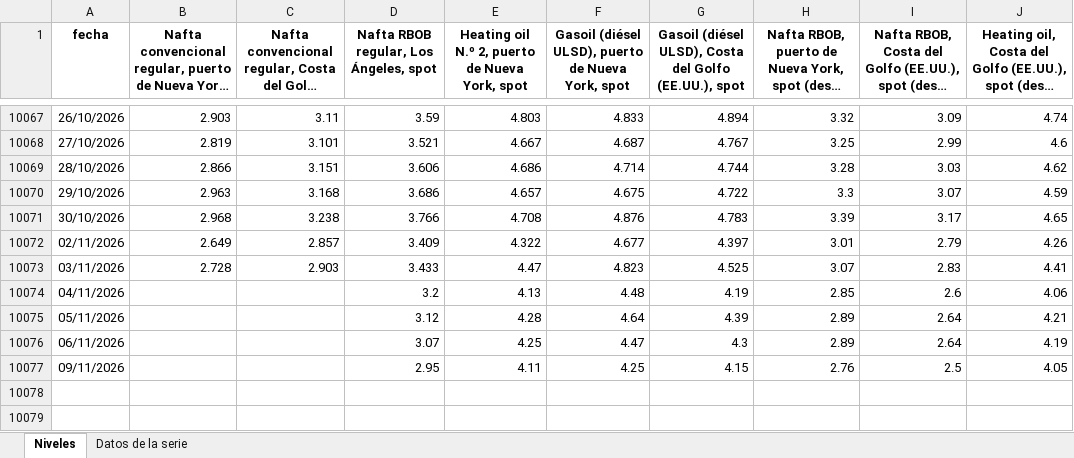
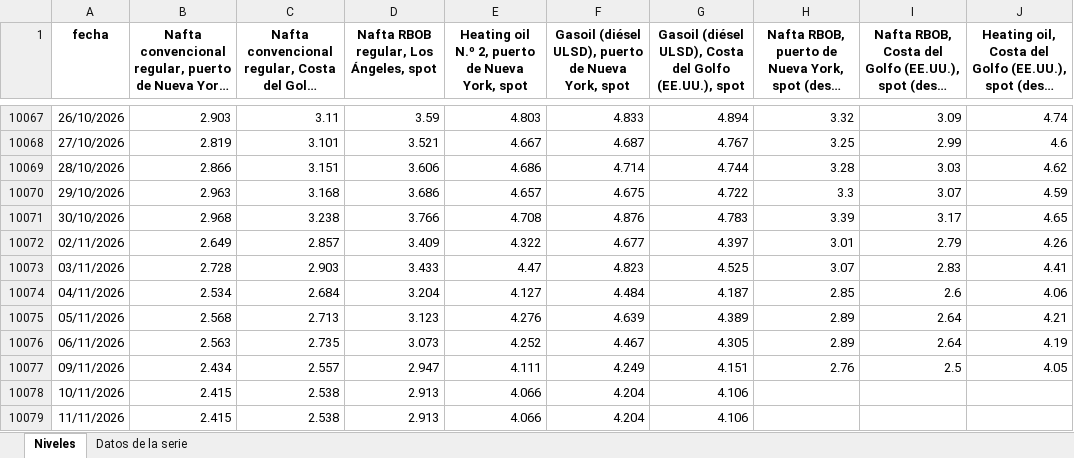
Before and after one commit to rodrigotperelsztein-source/monitor-series, an Excel workbook: data/excel/refinados.xlsx, sheet Niveles, drawn as a sheet; only a part is shown, gaps mark what is left out; long unchanged cells end in …; values as stored, in another font and other column widths than the file's, no borders; the diff names each change by its address in the sheet, - before the commit and + after, or states it on an @@ line.

```diff
--- a/data/excel/refinados.xlsx (sheet Niveles)
+++ b/data/excel/refinados.xlsx (sheet Niveles)
-B10074: (empty)
+B10074: 2.534
-C10074: (empty)
+C10074: 2.684
-D10074: 3.2
+D10074: 3.204
-E10074: 4.13
+E10074: 4.127
-F10074: 4.48
+F10074: 4.484
-G10074: 4.19
+G10074: 4.187
-B10075: (empty)
+B10075: 2.568
-C10075: (empty)
+C10075: 2.713
-D10075: 3.12
+D10075: 3.123
-E10075: 4.28
+E10075: 4.276
-F10075: 4.64
+F10075: 4.639
-G10075: 4.39
+G10075: 4.389
-B10076: (empty)
+B10076: 2.563
-C10076: (empty)
+C10076: 2.735
-D10076: 3.07
+D10076: 3.073
-E10076: 4.25
+E10076: 4.252
-F10076: 4.47
+F10076: 4.467
-G10076: 4.3
+G10076: 4.305
-B10077: (empty)
+B10077: 2.434
-C10077: (empty)
+C10077: 2.557
-D10077: 2.95
+D10077: 2.947
-E10077: 4.11
+E10077: 4.111
-F10077: 4.25
+F10077: 4.249
-G10077: 4.15
+G10077: 4.151
+row 10078: 10/11/2026 | 2.415 | 2.538 | 2.913 | 4.066 | 4.204 | 4.106
+row 10079: 11/11/2026 | 2.415 | 2.538 | 2.913 | 4.066 | 4.204 | 4.106
```
Also changed, not shown: sheet Datos de la serie, data/excel/petroleo.xlsx, data/excel/petroleo_mensual.xlsx, 22 other files.
